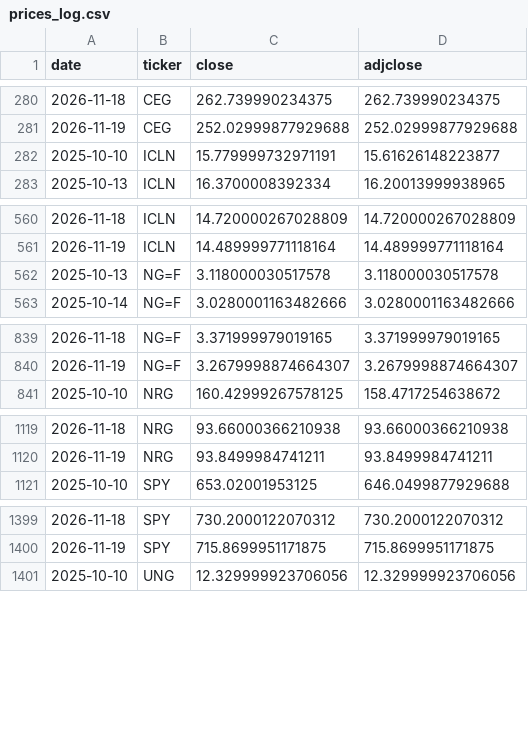
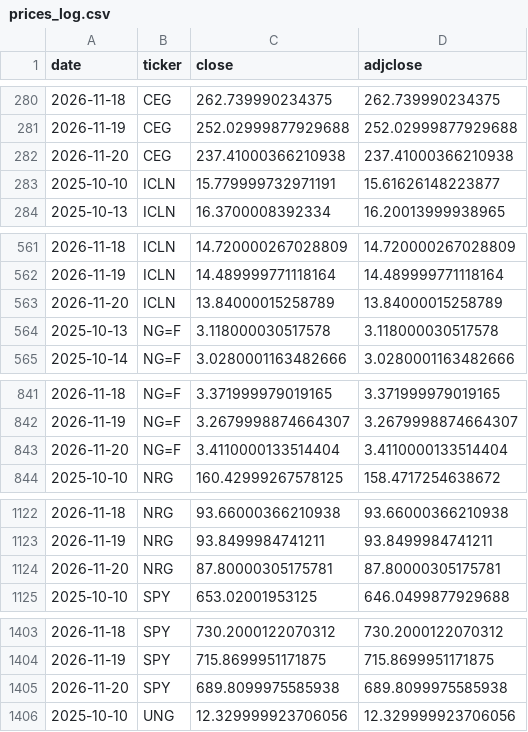
Before and after one commit to quantarram/weather-impacts-dashboard, a CSV file: data/prices_log.csv, drawn as a sheet; only a part is shown, gaps mark what is left out; the diff covers the shown part only; the diff names each change by its address in the sheet, - before the commit and + after, or states it on an @@ line.

```diff
--- a/data/prices_log.csv
+++ b/data/prices_log.csv
+row 282: 2026-11-20 | CEG | 237.41000366210938 | 237.41000366210938
+row 563: 2026-11-20 | ICLN | 13.84000015258789 | 13.84000015258789
+row 843: 2026-11-20 | NG=F | 3.4110000133514404 | 3.4110000133514404
+row 1124: 2026-11-20 | NRG | 87.80000305175781 | 87.80000305175781
+row 1405: 2026-11-20 | SPY | 689.8099975585938 | 689.8099975585938
```
Also changed, not shown: 3 added rows elsewhere in this file, data/ledger_burn.csv, data/ledger_crops.csv, 6 other files.
